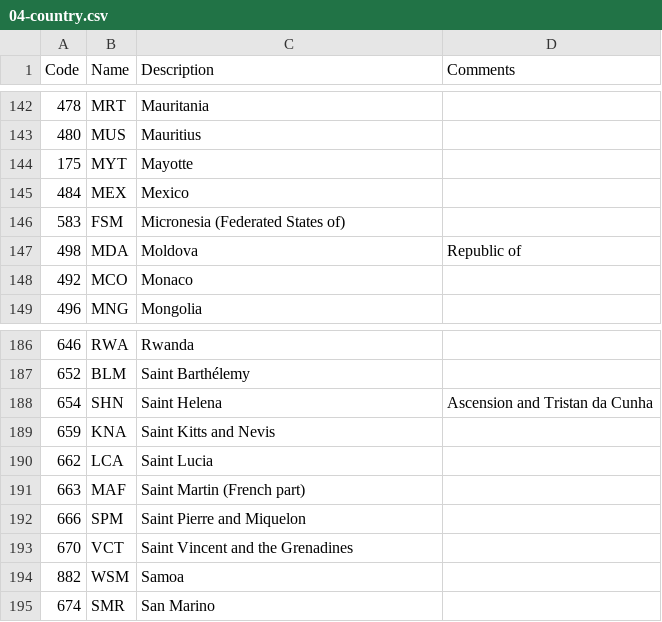
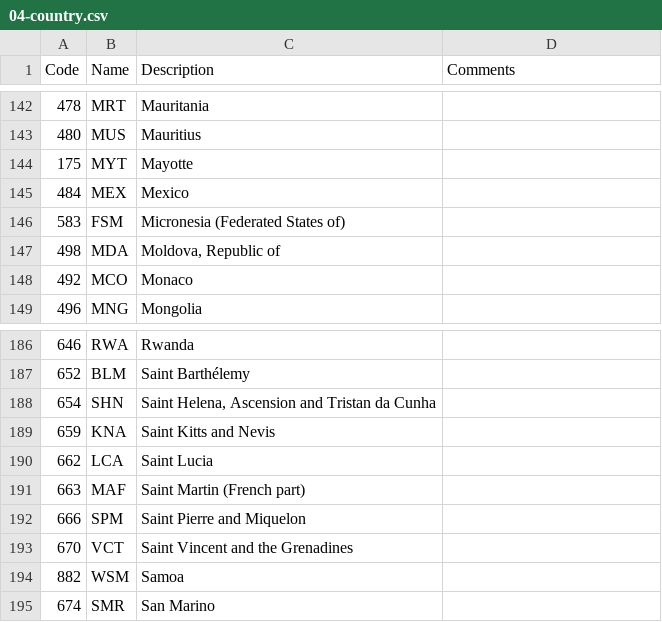
Before and after one commit to wmo-im/wis2-topic-hierarchy, a CSV file: topic-hierarchy/04-country.csv, drawn as a sheet; only a part is shown, gaps mark what is left out.

Commit message:
renumber, fix CSV formatting

```diff
--- a/topic-hierarchy/04-country.csv
+++ b/topic-hierarchy/04-country.csv
@@ -146,3 +146,3 @@ Code,Name,Description,Comments
 583,FSM,Micronesia (Federated States of),
-498,MDA,Moldova, Republic of,
+498,MDA,"Moldova, Republic of",
 492,MCO,Monaco,
@@ -187,3 +187,3 @@ Code,Name,Description,Comments
 652,BLM,Saint Barthélemy,
-654,SHN,Saint Helena, Ascension and Tristan da Cunha,
+654,SHN,"Saint Helena, Ascension and Tristan da Cunha",
 659,KNA,Saint Kitts and Nevis,
```
